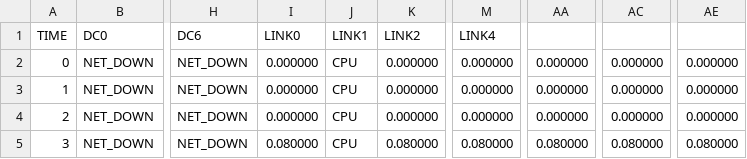
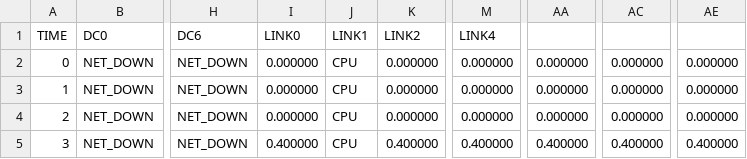
Before and after one commit to amar123deep/telco_cloud, a CSV file: Simulator_Coarse/results/workfile_tripple_production_continuous_cost_ver/RESOURCE_UTILISATION.csv, drawn as a sheet; only a part is shown, gaps mark what is left out; the diff names each change by its address in the sheet, - before the commit and + after, or states it on an @@ line.

```diff
--- a/Simulator_Coarse/results/workfile_tripple_production_continuous_cost_ver/RESOURCE_UTILISATION.csv
+++ b/Simulator_Coarse/results/workfile_tripple_production_continuous_cost_ver/RESOURCE_UTILISATION.csv
-I5: 0.080000
+I5: 0.400000
-K5: 0.080000
+K5: 0.400000
-M5: 0.080000
+M5: 0.400000
-AA5: 0.080000
+AA5: 0.400000
-AC5: 0.080000
+AC5: 0.400000
-AE5: 0.080000
+AE5: 0.400000
```
Also changed, not shown: Simulator_Coarse/results/workfile_tripple_production_continuous_cost_ver/APP_RESOURCE_UTILISATION.csv, Simulator_Coarse/results/workfile_tripple_production_continuous_cost_ver/COMPONENT_OVERLOAD.csv, 16 other files.
